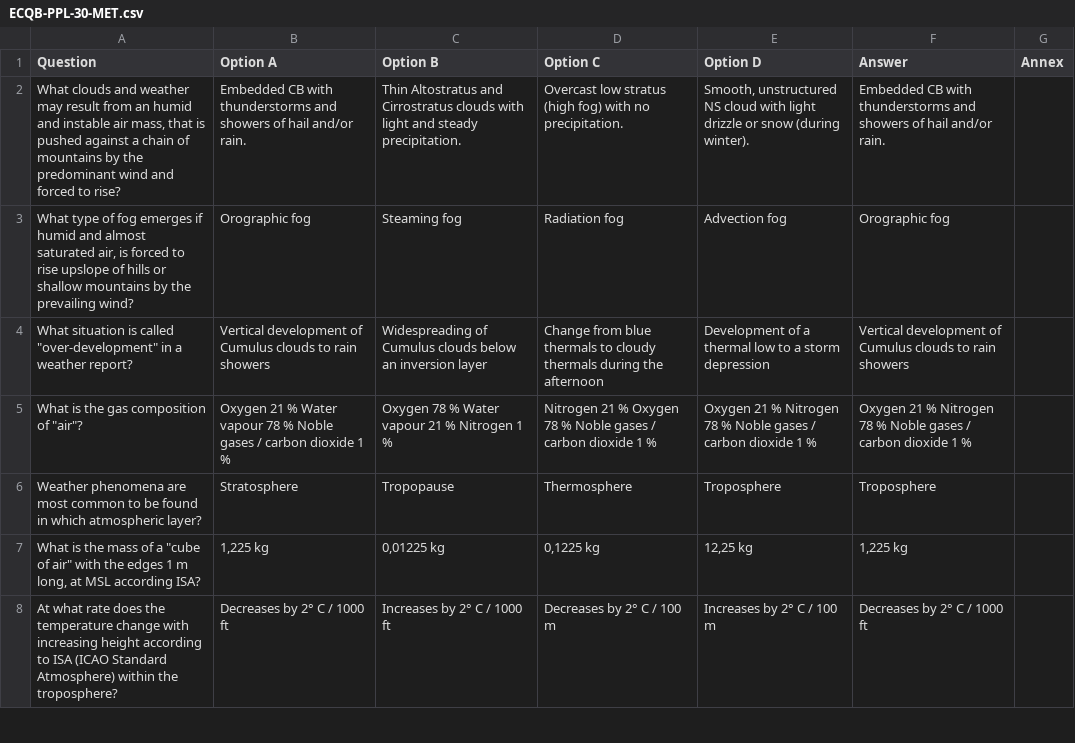
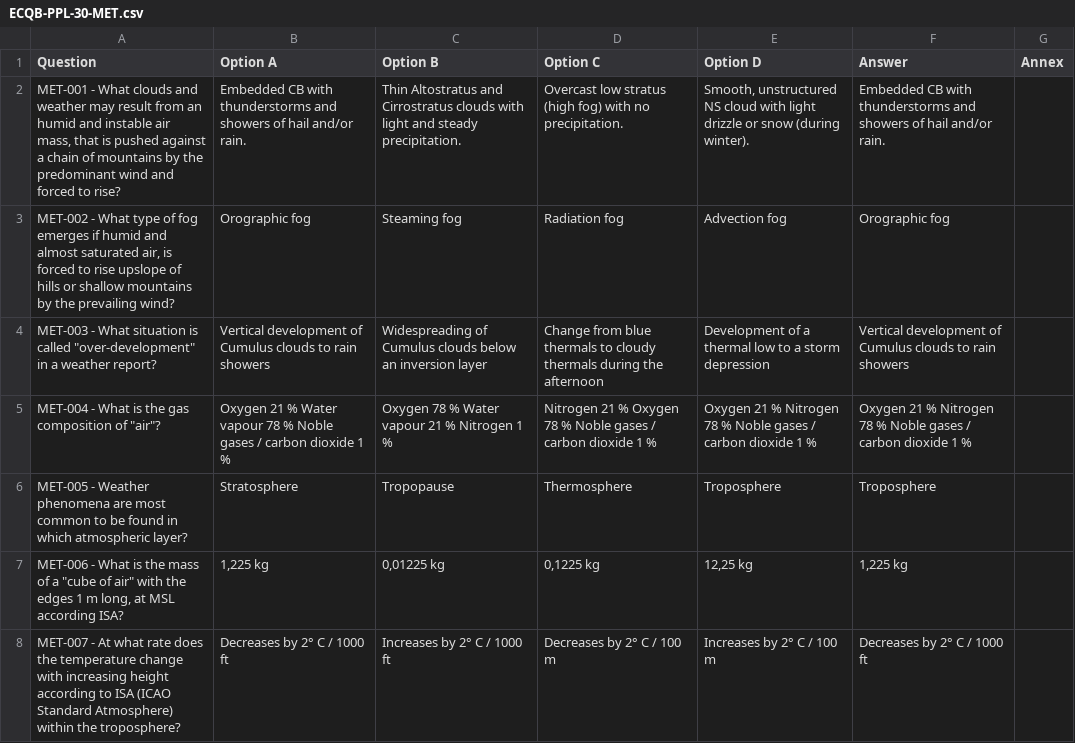
Before and after one commit to JoseAbreu28/SkyExaminer, a CSV file: PPL(A)_AirAcademy/ECQB-PPL-30-MET.csv, drawn as a sheet; only a part is shown; the diff covers the shown part only.

```diff
--- a/PPL(A)_AirAcademy/ECQB-PPL-30-MET.csv
+++ b/PPL(A)_AirAcademy/ECQB-PPL-30-MET.csv
@@ -1,8 +1,8 @@
 Question;Option A;Option B;Option C;Option D;Answer;Annex
-What clouds and weather may result from an humid and instable air mass, that is pushed against a chain of mountains by the predominant wind and forced to rise?;Embedded CB with thunderstorms and showers of hail and/or rain.;Thin Altostratus and Cirrostratus clouds with light and steady precipitation.;Overcast low stratus (high fog) with no precipitation.;Smooth, unstructured NS cloud with light drizzle or snow (during winter).;Embedded CB with thunderstorms and showers of hail and/or rain.;
-What type of fog emerges if humid and almost saturated air, is forced to rise upslope of hills or shallow mountains by the prevailing wind?;Orographic fog;Steaming fog;Radiation fog;Advection fog;Orographic fog;
-"What situation is called ""over-development"" in a weather report?";Vertical development of Cumulus clouds to rain showers;Widespreading of Cumulus clouds below an inversion layer;Change from blue thermals to cloudy thermals during the afternoon;Development of a thermal low to a storm depression;Vertical development of Cumulus clouds to rain showers;
-"What is the gas composition of ""air""?";Oxygen 21 % Water vapour 78 % Noble gases / carbon dioxide 1 %;Oxygen 78 % Water vapour 21 % Nitrogen 1 %;Nitrogen 21 % Oxygen 78 % Noble gases / carbon dioxide 1 %;Oxygen 21 % Nitrogen 78 % Noble gases / carbon dioxide 1 %;Oxygen 21 % Nitrogen 78 % Noble gases / carbon dioxide 1 %;
-Weather phenomena are most common to be found in which atmospheric layer?;Stratosphere;Tropopause;Thermosphere;Troposphere;Troposphere;
-"What is the mass of a ""cube of air"" with the edges 1 m long, at MSL according ISA?";1,225 kg;0,01225 kg;0,1225 kg;12,25 kg;1,225 kg;
-At what rate does the temperature change with increasing height according to ISA (ICAO Standard Atmosphere) within the troposphere?;Decreases by 2° C / 1000 ft;Increases by 2° C / 1000 ft;Decreases by 2° C / 100 m;Increases by 2° C / 100 m;Decreases by 2° C / 1000 ft;
+MET-001 - What clouds and weather may result from an humid and instable air mass, that is pushed against a chain of mountains by the predominant wind and forced to rise?;Embedded CB with thunderstorms and showers of hail and/or rain.;Thin Altostratus and Cirrostratus clouds with light and steady precipitation.;Overcast low stratus (high fog) with no precipitation.;Smooth, unstructured NS cloud with light drizzle or snow (during winter).;Embedded CB with thunderstorms and showers of hail and/or rain.;
+MET-002 - What type of fog emerges if humid and almost saturated air, is forced to rise upslope of hills or shallow mountains by the prevailing wind?;Orographic fog;Steaming fog;Radiation fog;Advection fog;Orographic fog;
+"MET-003 - What situation is called ""over-development"" in a weather report?";Vertical development of Cumulus clouds to rain showers;Widespreading of Cumulus clouds below an inversion layer;Change from blue thermals to cloudy thermals during the afternoon;Development of a thermal low to a storm depression;Vertical development of Cumulus clouds to rain showers;
+"MET-004 - What is the gas composition of ""air""?";Oxygen 21 % Water vapour 78 % Noble gases / carbon dioxide 1 %;Oxygen 78 % Water vapour 21 % Nitrogen 1 %;Nitrogen 21 % Oxygen 78 % Noble gases / carbon dioxide 1 %;Oxygen 21 % Nitrogen 78 % Noble gases / carbon dioxide 1 %;Oxygen 21 % Nitrogen 78 % Noble gases / carbon dioxide 1 %;
+MET-005 - Weather phenomena are most common to be found in which atmospheric layer?;Stratosphere;Tropopause;Thermosphere;Troposphere;Troposphere;
+"MET-006 - What is the mass of a ""cube of air"" with the edges 1 m long, at MSL according ISA?";1,225 kg;0,01225 kg;0,1225 kg;12,25 kg;1,225 kg;
+MET-007 - At what rate does the temperature change with increasing height according to ISA (ICAO Standard Atmosphere) within the troposphere?;Decreases by 2° C / 1000 ft;Increases by 2° C / 1000 ft;Decreases by 2° C / 100 m;Increases by 2° C / 100 m;Decreases by 2° C / 1000 ft;
```
Also changed, not shown: 122 edited cells elsewhere in this file, PPL(A)_AirAcademy/ECQB-PPL-10-ALW.csv, PPL(A)_AirAcademy/ECQB-PPL-51-PFA.csv, 6 other files.
